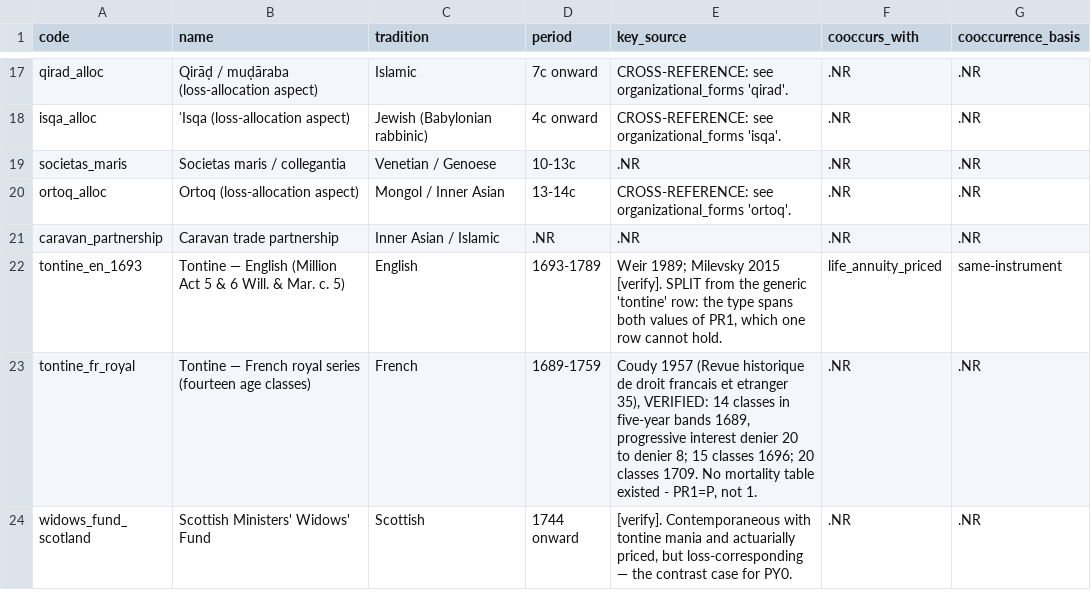
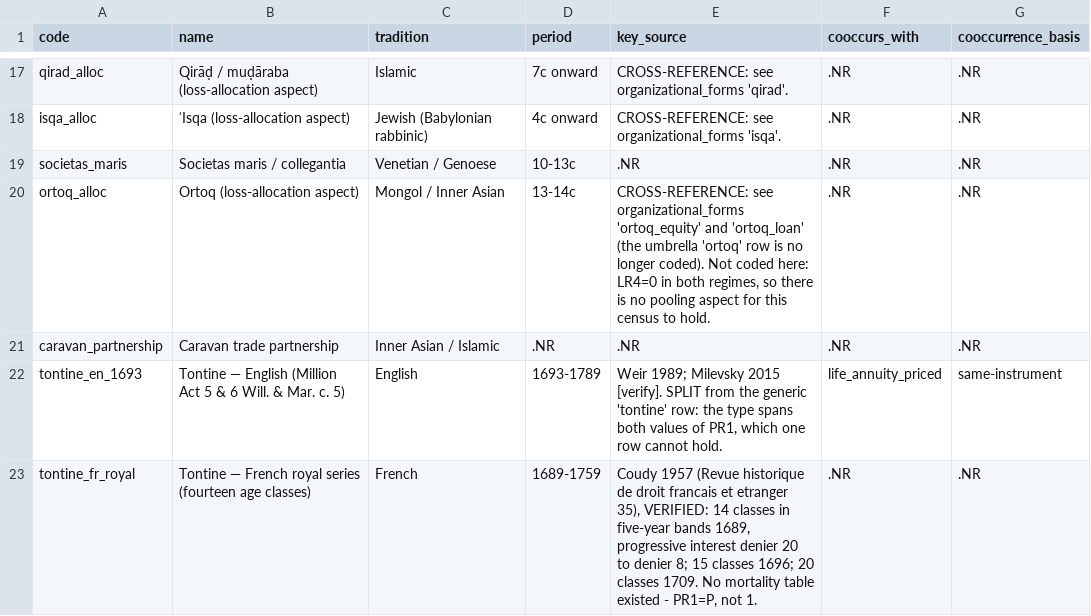
Before and after one commit to michaelschiltz/HistorEE_codebooks, a CSV file: vocabularies/loss_mitigation_type.csv, drawn as a sheet; only a part is shown, gaps mark what is left out; the shorter side is filled out with more unchanged rows.

```diff
--- a/vocabularies/loss_mitigation_type.csv
+++ b/vocabularies/loss_mitigation_type.csv
@@ -19,3 +19,3 @@ isqa_alloc,ʿIsqa (loss-allocation aspect),Jewish (Babylonian rabbinic),4c onwar
 societas_maris,Societas maris / collegantia,Venetian / Genoese,10-13c,.NR,.NR,.NR
-ortoq_alloc,Ortoq (loss-allocation aspect),Mongol / Inner Asian,13-14c,CROSS-REFERENCE: see organizational_forms 'ortoq'.,.NR,.NR
+ortoq_alloc,Ortoq (loss-allocation aspect),Mongol / Inner Asian,13-14c,"CROSS-REFERENCE: see organizational_forms 'ortoq_equity' and 'ortoq_loan' (the umbrella 'ortoq' row is no longer coded). Not coded here: LR4=0 in both regimes, so there is no pooling aspect for this census to hold.",.NR,.NR
 caravan_partnership,Caravan trade partnership,Inner Asian / Islamic,.NR,.NR,.NR,.NR
```
Also changed, not shown: vocabularies/organizational_form_type.csv, 4 other files.
